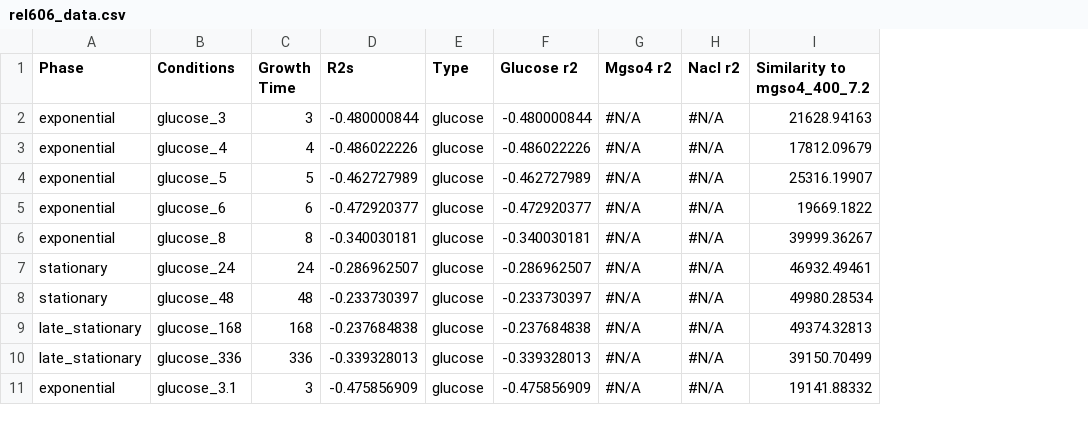
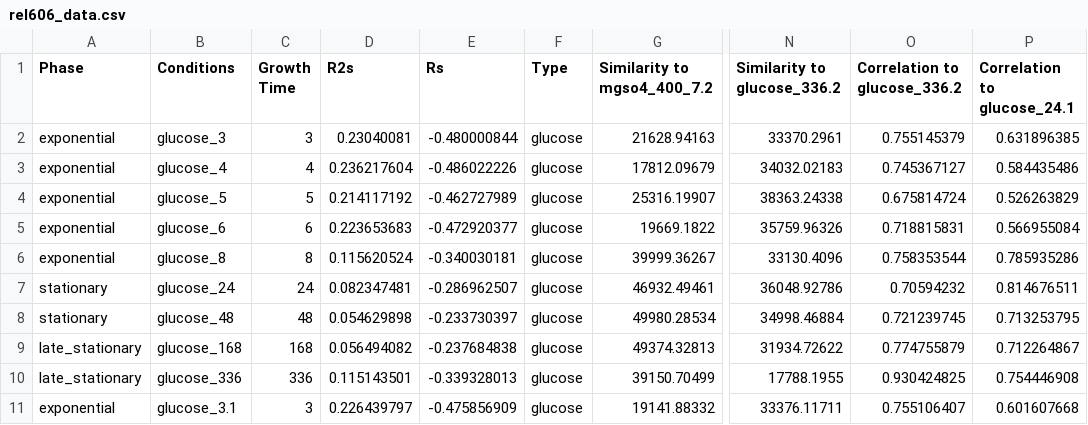
Before and after one commit to sysemenova/ExpressionEvolution, a CSV file: Images/rel606_data.csv, drawn as a sheet; only a part is shown, gaps mark what is left out; removed rows and columns are numbered as before the commit, all else as after; the diff names each change by its address in the sheet, - before the commit and + after, or states it on an @@ line.

```diff
--- a/Images/rel606_data.csv
+++ b/Images/rel606_data.csv
+column D (R2s), rows 2-11: 0.23040081 | 0.236217604 | 0.214117192 | 0.223653683 | 0.115620524 | 0.082347481 | 0.054629898 | 0.056494082 | 0.115143501 | 0.226439797
-column F (Glucose r2), rows 2-11: -0.480000844 | -0.486022226 | -0.462727989 | -0.472920377 | -0.340030181 | -0.286962507 | -0.233730397 | -0.237684838 | -0.339328013 | -0.475856909
-column G (Mgso4 r2), rows 2-11: all #N/A
-column H (Nacl r2), rows 2-11: all #N/A
+column N (Similarity to glucose_336.2), rows 2-11: 33370.2961 | 34032.02183 | 38363.24338 | 35759.96326 | 33130.4096 | 36048.92786 | 34998.46884 | 31934.72622 | 17788.1955 | 33376.11711
+column O (Correlation to glucose_336.2), rows 2-11: 0.755145379 | 0.745367127 | 0.675814724 | 0.718815831 | 0.758353544 | 0.70594232 | 0.721239745 | 0.774755879 | 0.930424825 | 0.755106407
+column P (Correlation to glucose_24.1), rows 2-11: 0.631896385 | 0.584435486 | 0.526263829 | 0.566955084 | 0.785935286 | 0.814676511 | 0.713253795 | 0.712264867 | 0.754446908 | 0.601607668
-E1: R2s
+E1: Rs
```
Also changed, not shown: 11 other files.
